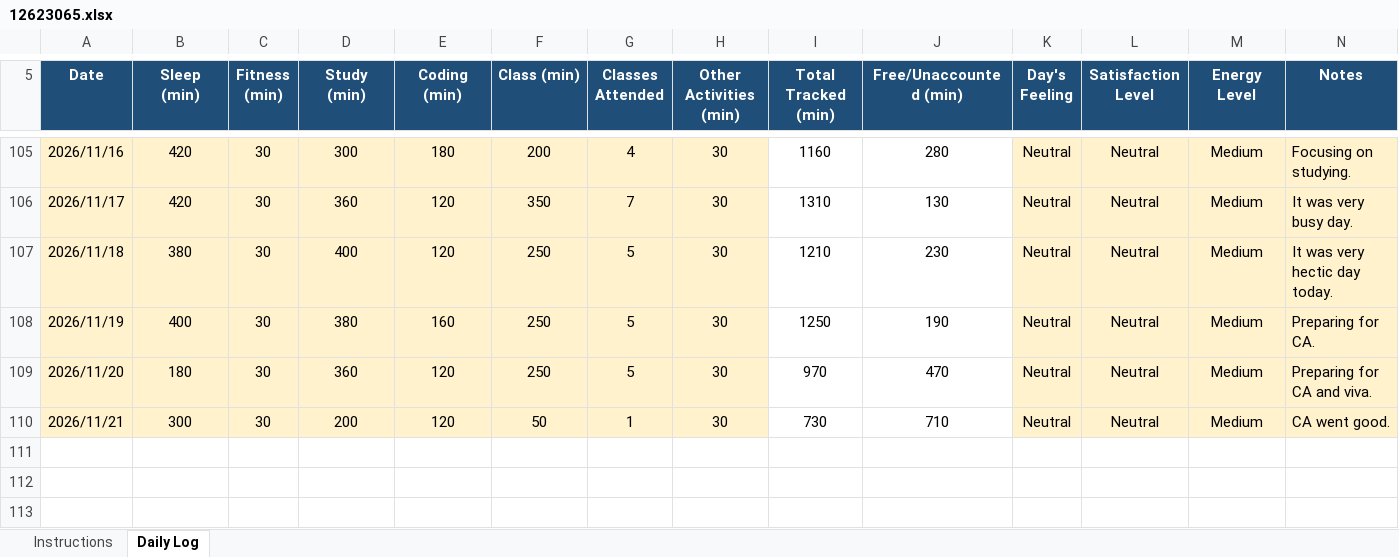
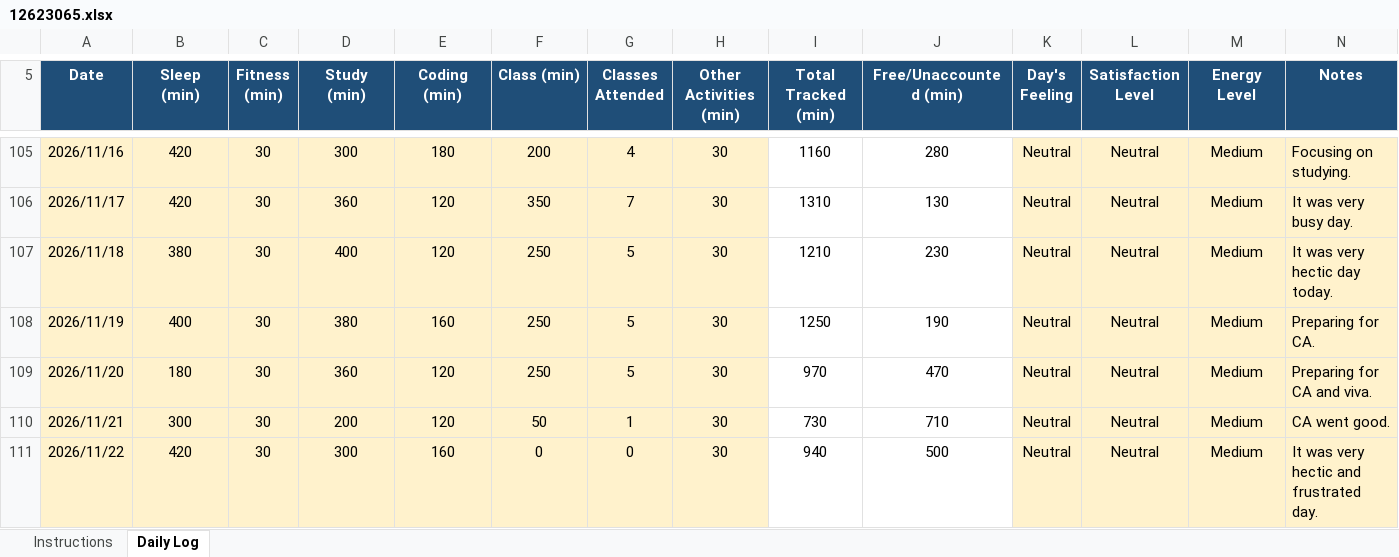
Before and after one commit to litikathakur927-cloud/CAP776, an Excel workbook: 12623065.xlsx, sheet Daily Log, drawn as a sheet; only a part is shown, gaps mark what is left out; values as stored, in another font and other column widths than the file's, no borders; conditional formats not drawn; the diff names each change by its address in the sheet, - before the commit and + after, or states it on an @@ line.

Commit message:
Daily Routine

```diff
--- a/12623065.xlsx (sheet Daily Log)
+++ b/12623065.xlsx (sheet Daily Log)
+row 111: 2026/11/22 | 420 | 30 | 300 | 160 | 0 | 0 | 30 | 940 | 500 | Neutral | Neutral | Medium | It was very hectic and frustrated day.
```
